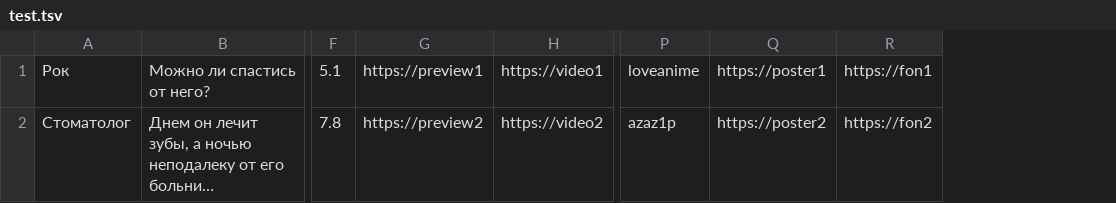
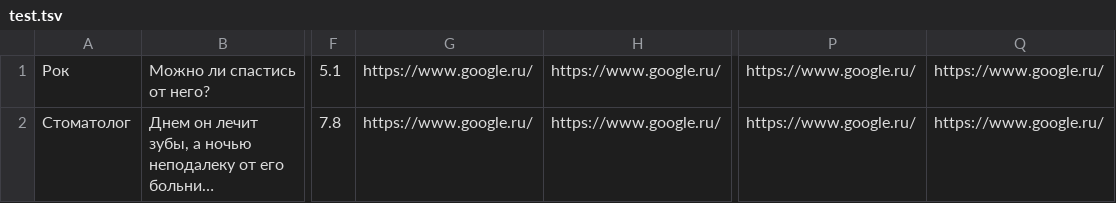
Before and after one commit to htmlacademy-univer-nodejs/2232523-what-to-watch-1, a TSV file: mocks/test.tsv, drawn as a sheet; only a part is shown, gaps mark what is left out; long unchanged cells end in …; removed rows and columns are numbered as before the commit, all else as after; the diff names each change by its address in the sheet, - before the commit and + after, or states it on an @@ line.

```diff
--- a/mocks/test.tsv
+++ b/mocks/test.tsv
-column G, rows 1-2: https://preview1 | https://preview2
-column H, rows 1-2: https://video1 | https://video2
+column G, rows 1-2: https://www.google.ru/ | https://www.google.ru/
+column H, rows 1-2: https://www.google.ru/ | https://www.google.ru/
-column P, rows 1-2: loveanime | azaz1p
-column Q, rows 1-2: https://poster1 | https://poster2
-column R, rows 1-2: https://fon1 | https://fon2
+column P, rows 1-2: https://www.google.ru/ | https://www.google.ru/
+column Q, rows 1-2: https://www.google.ru/ | https://www.google.ru/
```
Also changed, not shown: 22 other files.
